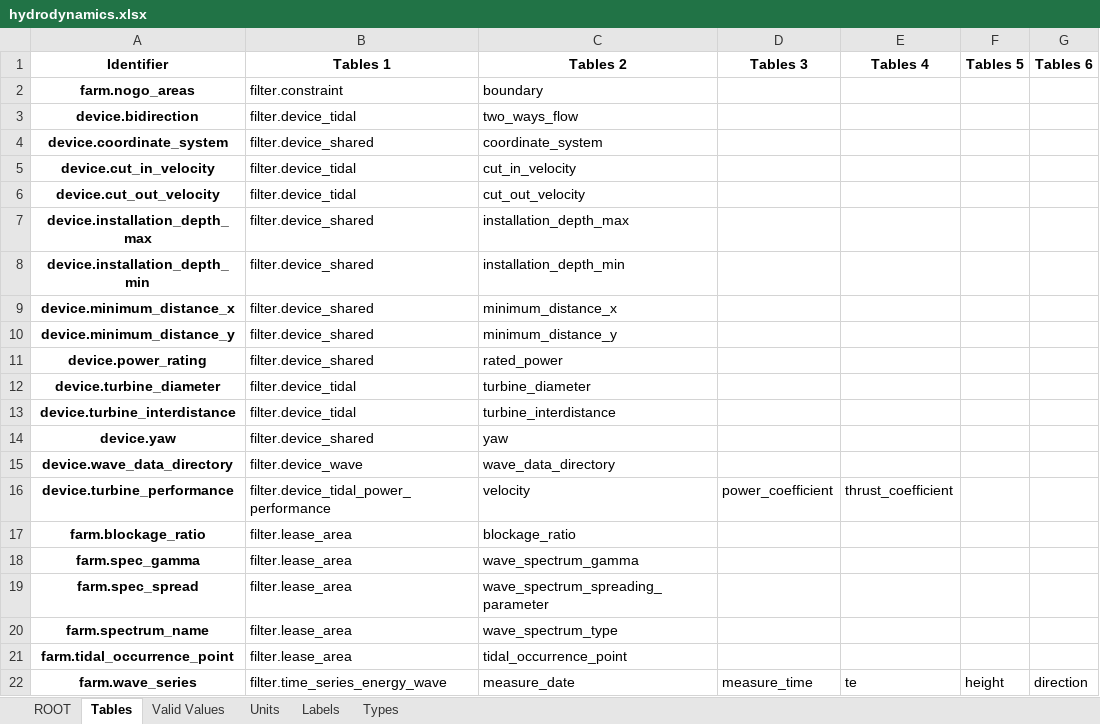
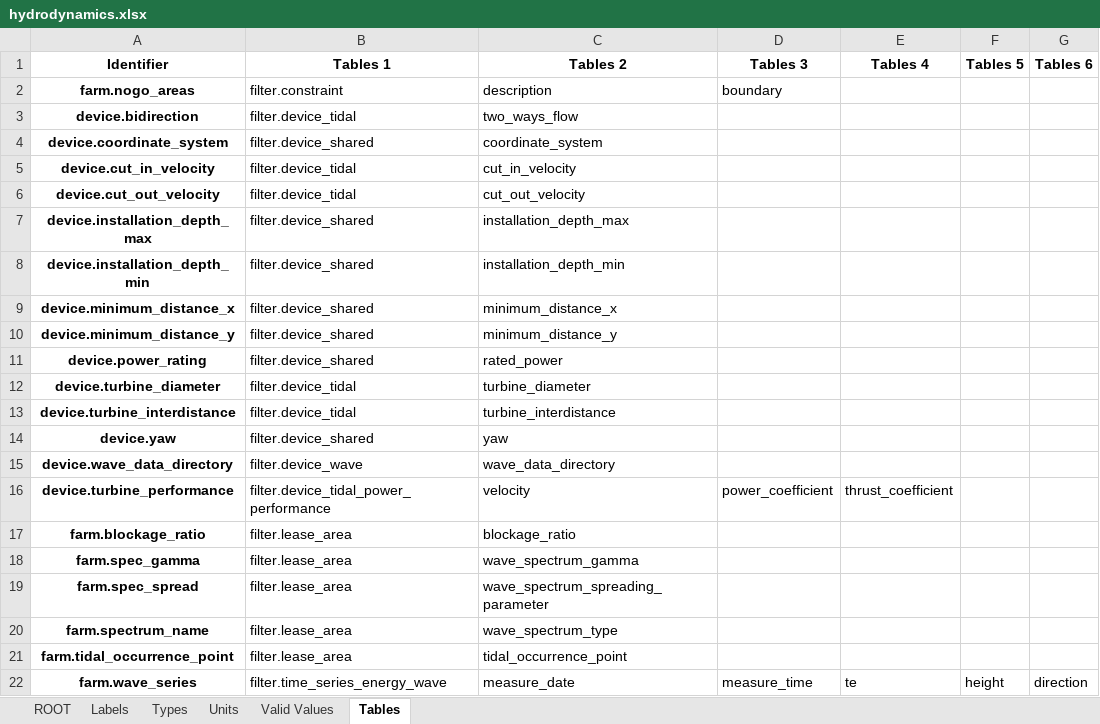
Before and after one commit to DTOcean/dtocean-core, an Excel workbook: dds/hydrodynamics.xlsx, sheet Tables, drawn as a sheet; values as stored, in another font and other column widths than the file's, no borders; the diff names each change by its address in the sheet, - before the commit and + after, or states it on an @@ line.

```diff
--- a/dds/hydrodynamics.xlsx (sheet Tables)
+++ b/dds/hydrodynamics.xlsx (sheet Tables)
@@ sheet tab order changed: ROOT | Labels | Types | Units | Valid Values | Tables @@
-C2 (Tables 2): boundary
+C2 (Tables 2): description
-D2 (Tables 3): (empty)
+D2 (Tables 3): boundary
```
Also changed, not shown: sheet ROOT, dds/electrical.xlsx, 2 other files.
